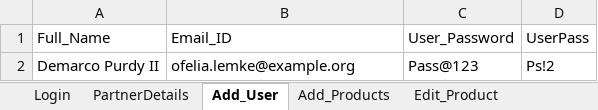
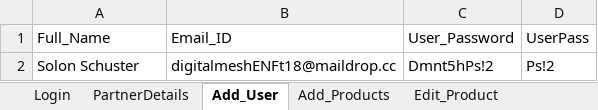
Before and after one commit to franci876/Ecom-Wizard, an Excel workbook: src/TestData.xlsx, sheet Add_User, drawn as a sheet; values as stored, in another font and other column widths than the file's, no borders; removed rows and columns are numbered as before the commit, all else as after; the diff names each change by its address in the sheet, - before the commit and + after, or states it on an @@ line.

```diff
--- a/src/TestData.xlsx (sheet Add_User)
+++ b/src/TestData.xlsx (sheet Add_User)
-row 2: Demarco Purdy II | ofelia.lemke@example.org | Pass@123 | Ps!2
+row 2: Solon Schuster | digitalmeshENFt18@maildrop.cc | Dmnt5hPs!2 | Ps!2
```
Also changed, not shown: sheet Add_Products, sheet Login, sheet PartnerDetails, other sheet tabs, src/TestDataH.xlsx, 40 other files.
